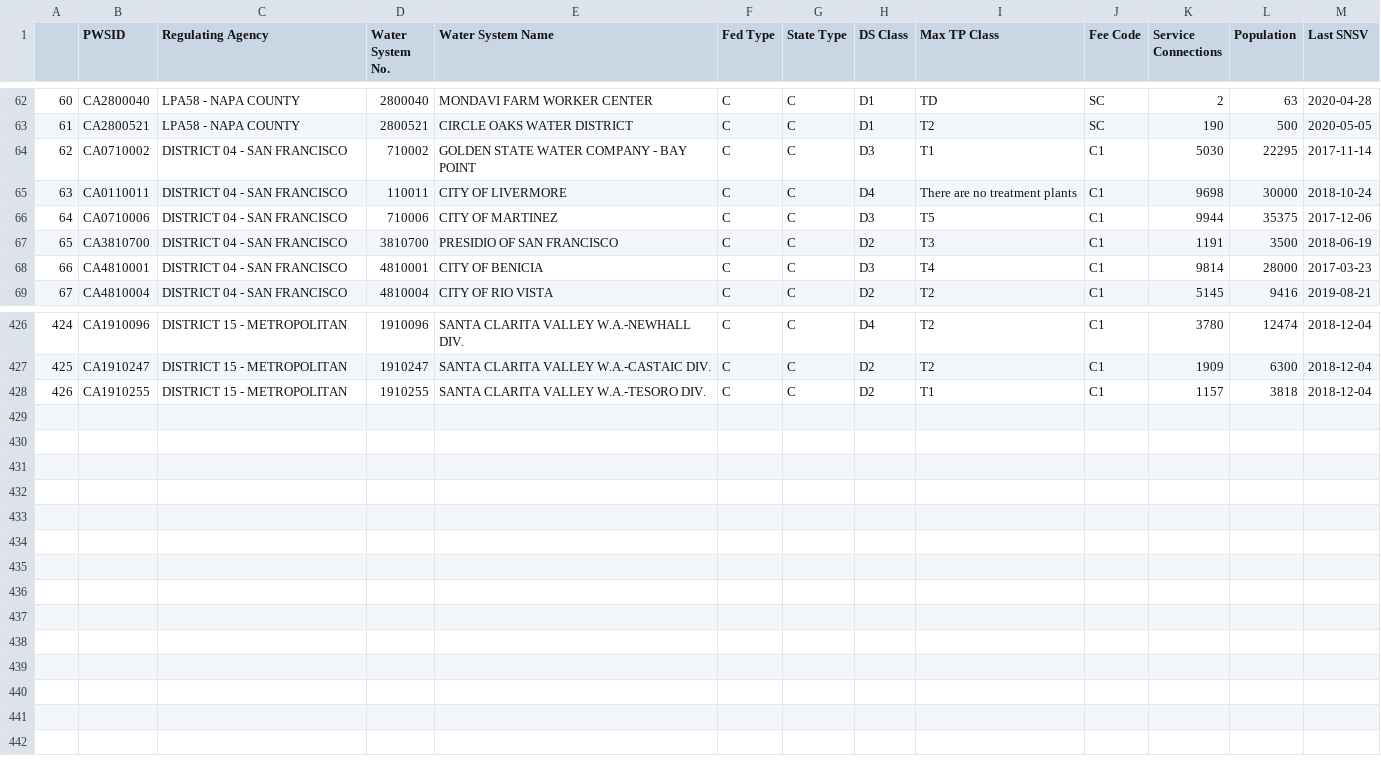
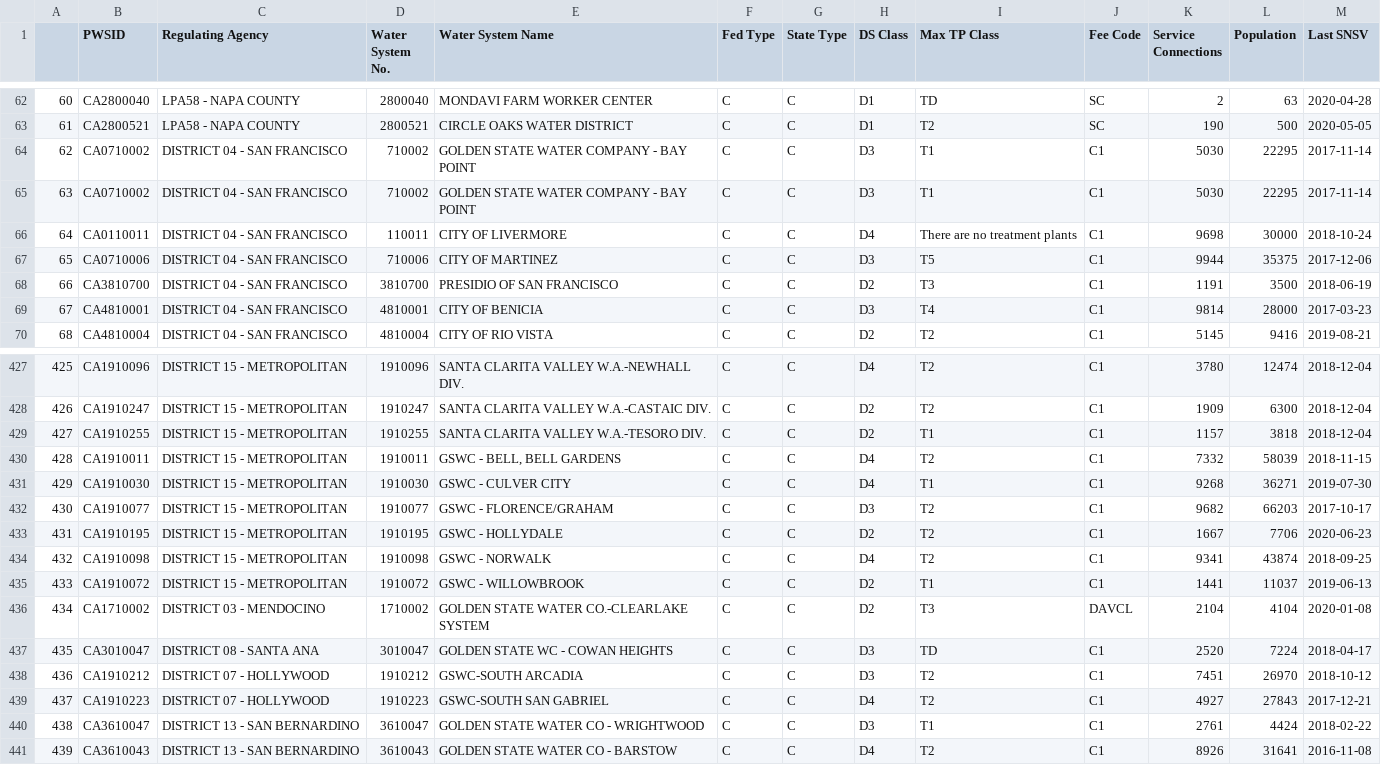
Before and after one commit to ScottCoffin/EconImpact, a CSV file: Datasets/dataset_submitted_1207.csv, drawn as a sheet; only a part is shown, gaps mark what is left out; addresses are those after the commit; the diff names each change by its address in the sheet, - before the commit and + after, or states it on an @@ line.

Commit message:
updated pwsid list to reflect Golden State
see title

```diff
--- a/Datasets/dataset_submitted_1207.csv
+++ b/Datasets/dataset_submitted_1207.csv
+row 64: 62 | CA0710002 | DISTRICT 04 - SAN FRANCISCO | 710002 | GOLDEN STATE WATER COMPANY - BAY POINT | C | C | D3 | T1 | C1 | 5030 | 22295 | 2017-11-14
@@ column A renumbered between rows 65 and 429 @@
+row 430: 428 | CA1910011 | DISTRICT 15 - METROPOLITAN | 1910011 | GSWC - BELL, BELL GARDENS | C | C | D4 | T2 | C1 | 7332 | 58039 | 2018-11-15
+row 431: 429 | CA1910030 | DISTRICT 15 - METROPOLITAN | 1910030 | GSWC - CULVER CITY | C | C | D4 | T1 | C1 | 9268 | 36271 | 2019-07-30
+row 432: 430 | CA1910077 | DISTRICT 15 - METROPOLITAN | 1910077 | GSWC - FLORENCE/GRAHAM | C | C | D3 | T2 | C1 | 9682 | 66203 | 2017-10-17
+row 433: 431 | CA1910195 | DISTRICT 15 - METROPOLITAN | 1910195 | GSWC - HOLLYDALE | C | C | D2 | T2 | C1 | 1667 | 7706 | 2020-06-23
+row 434: 432 | CA1910098 | DISTRICT 15 - METROPOLITAN | 1910098 | GSWC - NORWALK | C | C | D4 | T2 | C1 | 9341 | 43874 | 2018-09-25
+row 435: 433 | CA1910072 | DISTRICT 15 - METROPOLITAN | 1910072 | GSWC - WILLOWBROOK | C | C | D2 | T1 | C1 | 1441 | 11037 | 2019-06-13
+row 436: 434 | CA1710002 | DISTRICT 03 - MENDOCINO | 1710002 | GOLDEN STATE WATER CO.-CLEARLAKE SYSTEM | C | C | D2 | T3 | DAVCL | 2104 | 4104 | 2020-01-08
+row 437: 435 | CA3010047 | DISTRICT 08 - SANTA ANA | 3010047 | GOLDEN STATE WC - COWAN HEIGHTS | C | C | D3 | TD | C1 | 2520 | 7224 | 2018-04-17
+row 438: 436 | CA1910212 | DISTRICT 07 - HOLLYWOOD | 1910212 | GSWC-SOUTH ARCADIA | C | C | D3 | T2 | C1 | 7451 | 26970 | 2018-10-12
+row 439: 437 | CA1910223 | DISTRICT 07 - HOLLYWOOD | 1910223 | GSWC-SOUTH SAN GABRIEL | C | C | D4 | T2 | C1 | 4927 | 27843 | 2017-12-21
+row 440: 438 | CA3610047 | DISTRICT 13 - SAN BERNARDINO | 3610047 | GOLDEN STATE WATER CO - WRIGHTWOOD | C | C | D3 | T1 | C1 | 2761 | 4424 | 2018-02-22
+row 441: 439 | CA3610043 | DISTRICT 13 - SAN BERNARDINO | 3610043 | GOLDEN STATE WATER CO - BARSTOW | C | C | D4 | T2 | C1 | 8926 | 31641 | 2016-11-08
```
